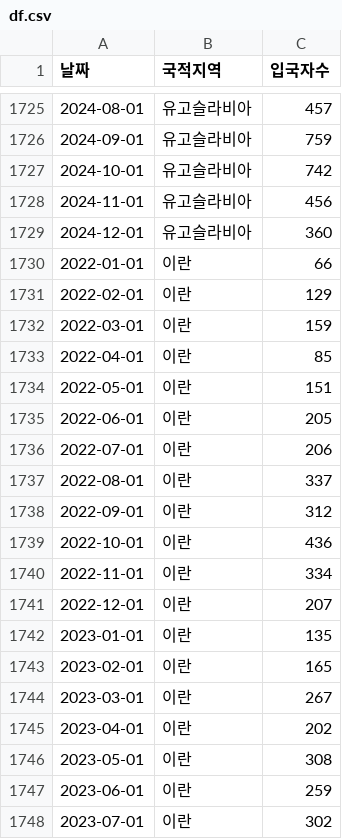
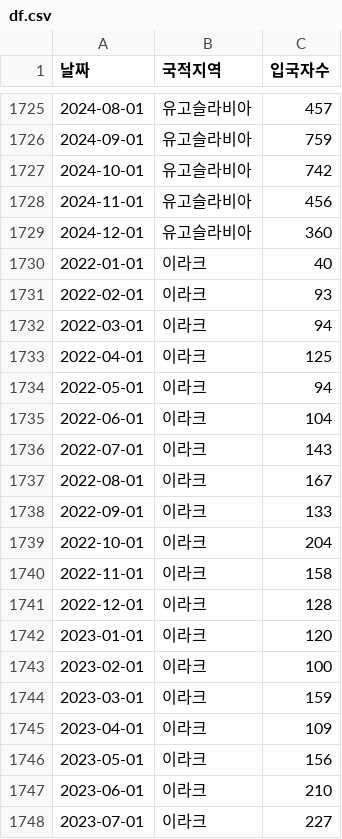
Before and after one commit to marurun66/foreigner-entry-prediction, a CSV file: data/df.csv, drawn as a sheet; only a part is shown, gaps mark what is left out; the shorter side is filled out with more unchanged rows; the diff covers the shown part only; the diff names each change by its address in the sheet, - before the commit and + after, or states it on an @@ line.

```diff
--- a/data/df.csv
+++ b/data/df.csv
+row 1730: 2022-01-01 | 이라크 | 40
+row 1731: 2022-02-01 | 이라크 | 93
+row 1732: 2022-03-01 | 이라크 | 94
+row 1733: 2022-04-01 | 이라크 | 125
+row 1734: 2022-05-01 | 이라크 | 94
+row 1735: 2022-06-01 | 이라크 | 104
+row 1736: 2022-07-01 | 이라크 | 143
+row 1737: 2022-08-01 | 이라크 | 167
+row 1738: 2022-09-01 | 이라크 | 133
+row 1739: 2022-10-01 | 이라크 | 204
+row 1740: 2022-11-01 | 이라크 | 158
+row 1741: 2022-12-01 | 이라크 | 128
+row 1742: 2023-01-01 | 이라크 | 120
+row 1743: 2023-02-01 | 이라크 | 100
+row 1744: 2023-03-01 | 이라크 | 159
+row 1745: 2023-04-01 | 이라크 | 109
+row 1746: 2023-05-01 | 이라크 | 156
+row 1747: 2023-06-01 | 이라크 | 210
+row 1748: 2023-07-01 | 이라크 | 227
```
Also changed, not shown: 17 added rows and 2 removed rows elsewhere in this file, data/prophet_df.csv, data/seasonal_df.csv, 14 other files.
